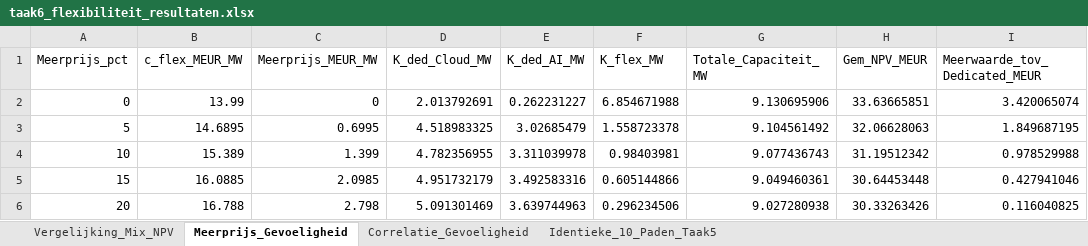
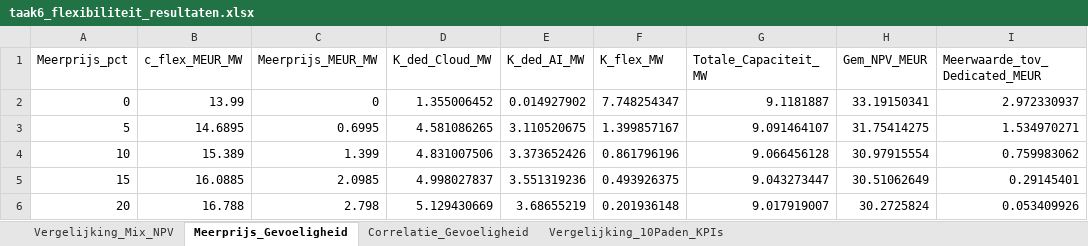
Before and after one commit to Simmartie/Operations-strategie, an Excel workbook: taak6_flexibiliteit_resultaten.xlsx, sheet Meerprijs_Gevoeligheid, drawn as a sheet; only a part is shown; values as stored, in another font and other column widths than the file's, no borders; the diff covers the shown part only; the diff names each change by its address in the sheet, - before the commit and + after, or states it on an @@ line.

```diff
--- a/taak6_flexibiliteit_resultaten.xlsx (sheet Meerprijs_Gevoeligheid)
+++ b/taak6_flexibiliteit_resultaten.xlsx (sheet Meerprijs_Gevoeligheid)
-sheet tab: Identieke_10_Paden_Taak5
+sheet tab: Vergelijking_10Paden_KPIs
-D2 (K_ded_Cloud_MW): 2.013792691
+D2 (K_ded_Cloud_MW): 1.355006452
-E2 (K_ded_AI_MW): 0.262231227
+E2 (K_ded_AI_MW): 0.014927902
-F2 (K_flex_MW): 6.854671988
+F2 (K_flex_MW): 7.748254347
-G2 (Totale_Capaciteit_MW): 9.130695906
+G2 (Totale_Capaciteit_MW): 9.1181887
-H2 (Gem_NPV_MEUR): 33.63665851
+H2 (Gem_NPV_MEUR): 33.19150341
-I2 (Meerwaarde_tov_Dedicated_MEUR): 3.420065074
+I2 (Meerwaarde_tov_Dedicated_MEUR): 2.972330937
-D3 (K_ded_Cloud_MW): 4.518983325
+D3 (K_ded_Cloud_MW): 4.581086265
-E3 (K_ded_AI_MW): 3.02685479
+E3 (K_ded_AI_MW): 3.110520675
-F3 (K_flex_MW): 1.558723378
+F3 (K_flex_MW): 1.399857167
-G3 (Totale_Capaciteit_MW): 9.104561492
+G3 (Totale_Capaciteit_MW): 9.091464107
-H3 (Gem_NPV_MEUR): 32.06628063
+H3 (Gem_NPV_MEUR): 31.75414275
-I3 (Meerwaarde_tov_Dedicated_MEUR): 1.849687195
+I3 (Meerwaarde_tov_Dedicated_MEUR): 1.534970271
-D4 (K_ded_Cloud_MW): 4.782356955
+D4 (K_ded_Cloud_MW): 4.831007506
-E4 (K_ded_AI_MW): 3.311039978
+E4 (K_ded_AI_MW): 3.373652426
-F4 (K_flex_MW): 0.98403981
+F4 (K_flex_MW): 0.861796196
-G4 (Totale_Capaciteit_MW): 9.077436743
+G4 (Totale_Capaciteit_MW): 9.066456128
-H4 (Gem_NPV_MEUR): 31.19512342
+H4 (Gem_NPV_MEUR): 30.97915554
-I4 (Meerwaarde_tov_Dedicated_MEUR): 0.978529988
+I4 (Meerwaarde_tov_Dedicated_MEUR): 0.759983062
-D5 (K_ded_Cloud_MW): 4.951732179
+D5 (K_ded_Cloud_MW): 4.998027837
-E5 (K_ded_AI_MW): 3.492583316
+E5 (K_ded_AI_MW): 3.551319236
-F5 (K_flex_MW): 0.605144866
+F5 (K_flex_MW): 0.493926375
-G5 (Totale_Capaciteit_MW): 9.049460361
+G5 (Totale_Capaciteit_MW): 9.043273447
-H5 (Gem_NPV_MEUR): 30.64453448
+H5 (Gem_NPV_MEUR): 30.51062649
-I5 (Meerwaarde_tov_Dedicated_MEUR): 0.427941046
+I5 (Meerwaarde_tov_Dedicated_MEUR): 0.29145401
-D6 (K_ded_Cloud_MW): 5.091301469
+D6 (K_ded_Cloud_MW): 5.129430669
-E6 (K_ded_AI_MW): 3.639744963
+E6 (K_ded_AI_MW): 3.68655219
-F6 (K_flex_MW): 0.296234506
+F6 (K_flex_MW): 0.201936148
-G6 (Totale_Capaciteit_MW): 9.027280938
+G6 (Totale_Capaciteit_MW): 9.017919007
-H6 (Gem_NPV_MEUR): 30.33263426
+H6 (Gem_NPV_MEUR): 30.2725824
-I6 (Meerwaarde_tov_Dedicated_MEUR): 0.116040825
+I6 (Meerwaarde_tov_Dedicated_MEUR): 0.053409926
```
Also changed, not shown: 31 edited cells elsewhere in this sheet, sheet Vergelijking_10Paden_KPIs, sheet Vergelijking_Mix_NPV, 1 other file.
